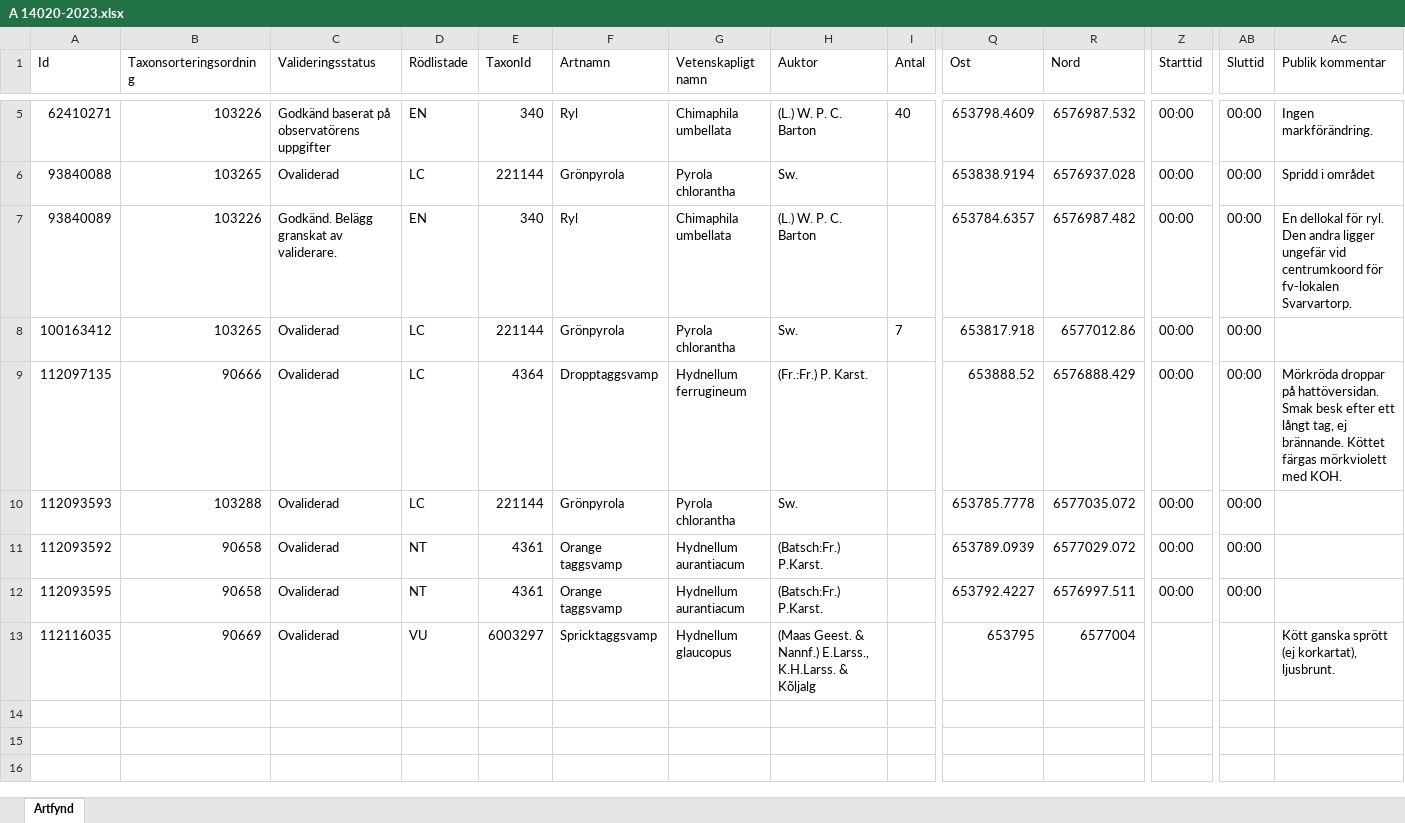
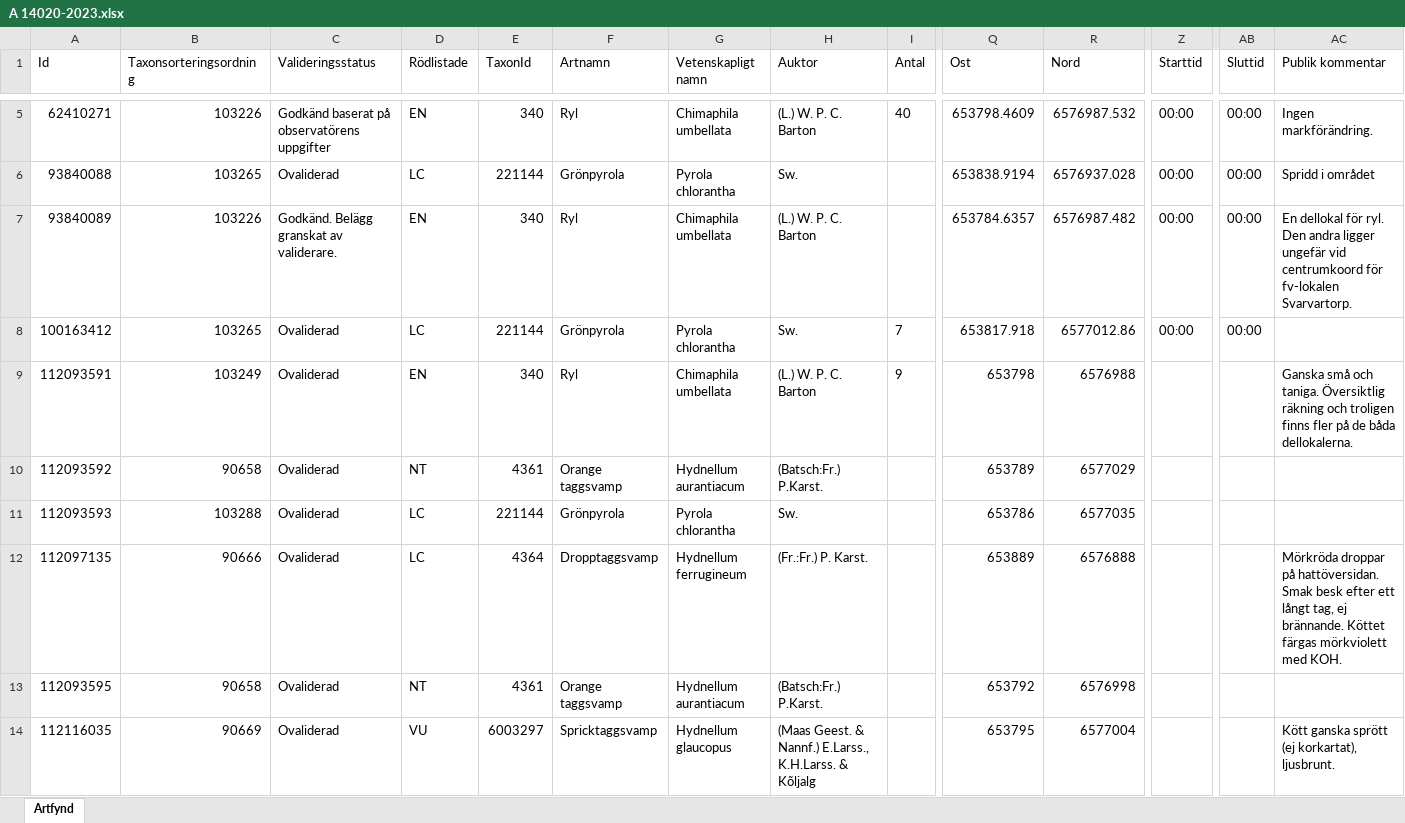
Before and after one commit to klasma/Logging_EKERO, an Excel workbook: artfynd/A 14020-2023.xlsx, sheet Artfynd, drawn as a sheet; only a part is shown, gaps mark what is left out; values as stored, in another font and other column widths than the file's, no borders; addresses are those after the commit; rows hold the shown columns only; the diff names each change by its address in the sheet, - before the commit and + after, or states it on an @@ line.

```diff
--- a/artfynd/A 14020-2023.xlsx (sheet Artfynd)
+++ b/artfynd/A 14020-2023.xlsx (sheet Artfynd)
+row 9: 112093591 | 103249 | Ovaliderad | EN | 340 | Ryl | Chimaphila umbellata | (L.) W. P. C. Barton | 9 | 653798 | 6576988 |  |  | Ganska små och taniga. Översiktlig räkning och troligen finns fler på de båda dellokalerna.
-A10 (Id): 112097135
+A10 (Id): 112093592
-B10 (Taxonsorteringsordning): 90666
+B10 (Taxonsorteringsordning): 90658
-D10 (Rödlistade): LC
+D10 (Rödlistade): NT
-E10 (TaxonId): 4364
+E10 (TaxonId): 4361
-F10 (Artnamn): Dropptaggsvamp
+F10 (Artnamn): Orange taggsvamp
-G10 (Vetenskapligt namn): Hydnellum ferrugineum
+G10 (Vetenskapligt namn): Hydnellum aurantiacum
-H10 (Auktor): (Fr.:Fr.) P. Karst.
+H10 (Auktor): (Batsch:Fr.) P.Karst.
-Q10 (Ost): 653888.52
+Q10 (Ost): 653789
-R10 (Nord): 6576888.429
+R10 (Nord): 6577029
-Z10:Z13 (Starttid): 00:00
+Z10:Z13 (Starttid): (empty)
-AB10:AB13 (Sluttid): 00:00
+AB10:AB13 (Sluttid): (empty)
-AC10 (Publik kommentar): Mörkröda droppar på hattöversidan. Smak besk efter ett långt tag, ej brännande. Köttet färgas mörkviolett med KOH.
+AC10 (Publik kommentar): (empty)
-Q11 (Ost): 653785.7778
+Q11 (Ost): 653786
-R11 (Nord): 6577035.072
+R11 (Nord): 6577035
-A12 (Id): 112093592
+A12 (Id): 112097135
-B12 (Taxonsorteringsordning): 90658
+B12 (Taxonsorteringsordning): 90666
-D12 (Rödlistade): NT
+D12 (Rödlistade): LC
-E12 (TaxonId): 4361
+E12 (TaxonId): 4364
-F12 (Artnamn): Orange taggsvamp
+F12 (Artnamn): Dropptaggsvamp
-G12 (Vetenskapligt namn): Hydnellum aurantiacum
+G12 (Vetenskapligt namn): Hydnellum ferrugineum
-H12 (Auktor): (Batsch:Fr.) P.Karst.
+H12 (Auktor): (Fr.:Fr.) P. Karst.
-Q12 (Ost): 653789.0939
+Q12 (Ost): 653889
-R12 (Nord): 6577029.072
+R12 (Nord): 6576888
-AC12 (Publik kommentar): (empty)
+AC12 (Publik kommentar): Mörkröda droppar på hattöversidan. Smak besk efter ett långt tag, ej brännande. Köttet färgas mörkviolett med KOH.
-Q13 (Ost): 653792.4227
+Q13 (Ost): 653792
-R13 (Nord): 6576997.511
+R13 (Nord): 6576998
```
Also changed, not shown: artfynd/A 13794-2023.xlsx, artfynd/A 13891-2022.xlsx, 55 other files.
